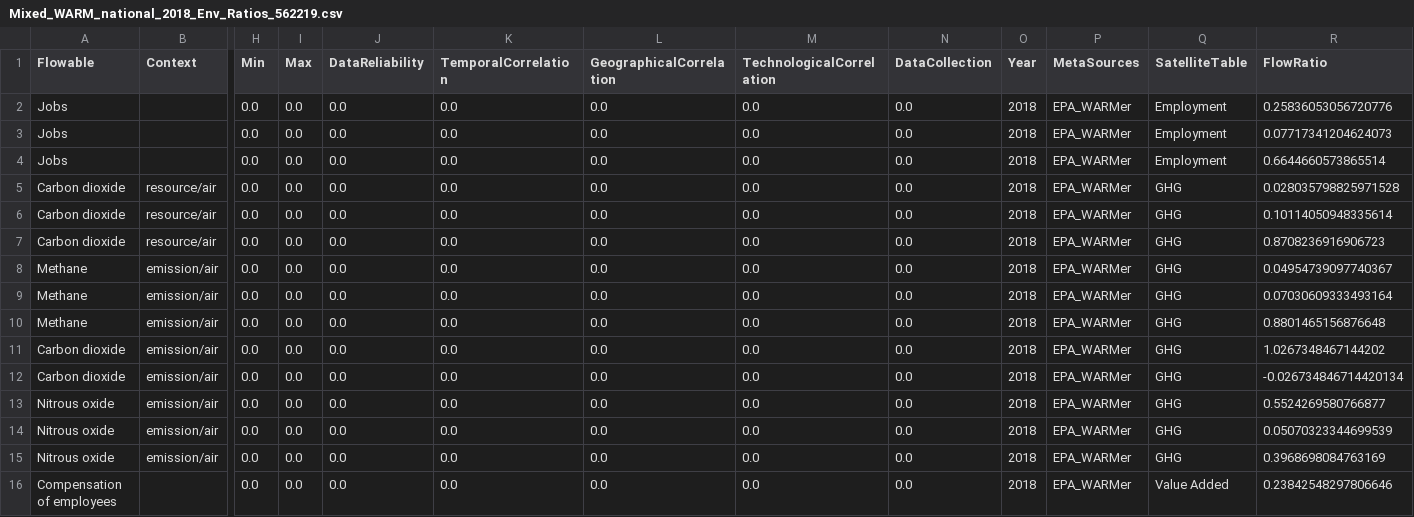
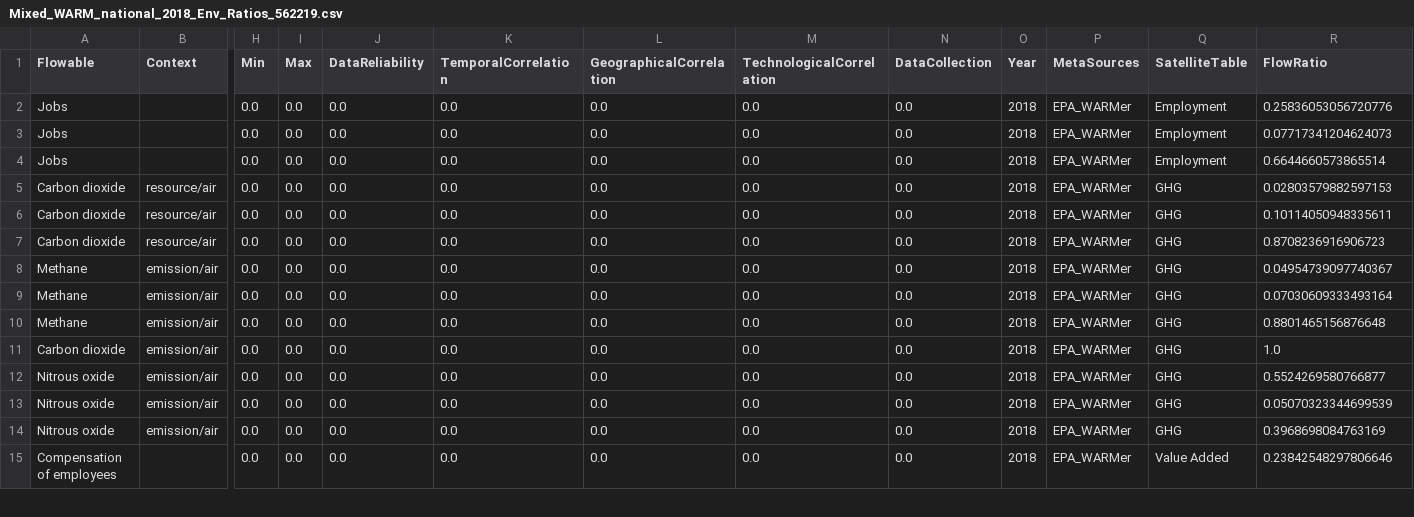
Before and after one commit to USEPA/HIO, a CSV file: useeior/Mixed_WARM_national_2018_Env_Ratios_562219.csv, drawn as a sheet; only a part is shown, gaps mark what is left out; removed rows and columns are numbered as before the commit, all else as after; rows hold the shown columns only; the diff names each change by its address in the sheet, - before the commit and + after, or states it on an @@ line.

Commit message:
Update WARMv15_env.csv after WARMer updates

```diff
--- a/useeior/Mixed_WARM_national_2018_Env_Ratios_562219.csv
+++ b/useeior/Mixed_WARM_national_2018_Env_Ratios_562219.csv
-R5 (FlowRatio): 0.028035798825971528
+R5 (FlowRatio): 0.02803579882597153
-R6 (FlowRatio): 0.10114050948335614
+R6 (FlowRatio): 0.10114050948335611
-row 11: Carbon dioxide | emission/air | 0.0 | 0.0 | 0.0 | 0.0 | 0.0 | 0.0 | 0.0 | 2018 | EPA_WARMer | GHG | 1.0267348467144202
-R11 (FlowRatio): -0.026734846714420134
+R11 (FlowRatio): 1.0
```
Also changed, not shown: useeior/Mixed_WARM_national_2018_Env_Ratios_562212.csv, useeior/Mixed_WARM_national_2018_Env_Ratios_562213.csv, 1 other file.
